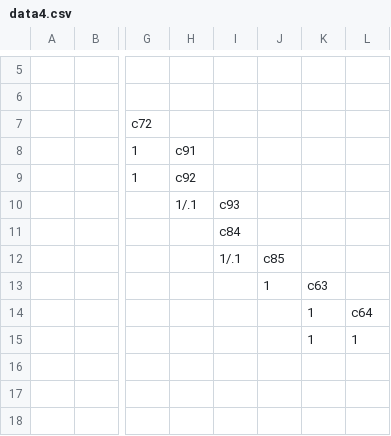
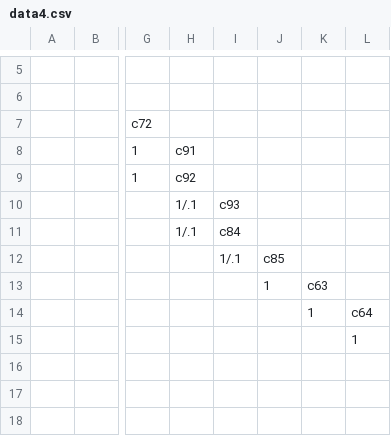
Before and after one commit to leeroyka/Diagram_IC2, a CSV file: Diagram/Diagram/data4.csv, drawn as a sheet; only a part is shown, gaps mark what is left out; the diff names each change by its address in the sheet, - before the commit and + after, or states it on an @@ line.

Commit message:
edit example csv

```diff
--- a/Diagram/Diagram/data4.csv
+++ b/Diagram/Diagram/data4.csv
-H11: (empty)
+H11: 1/.1
-K15: 1
+K15: (empty)
```
